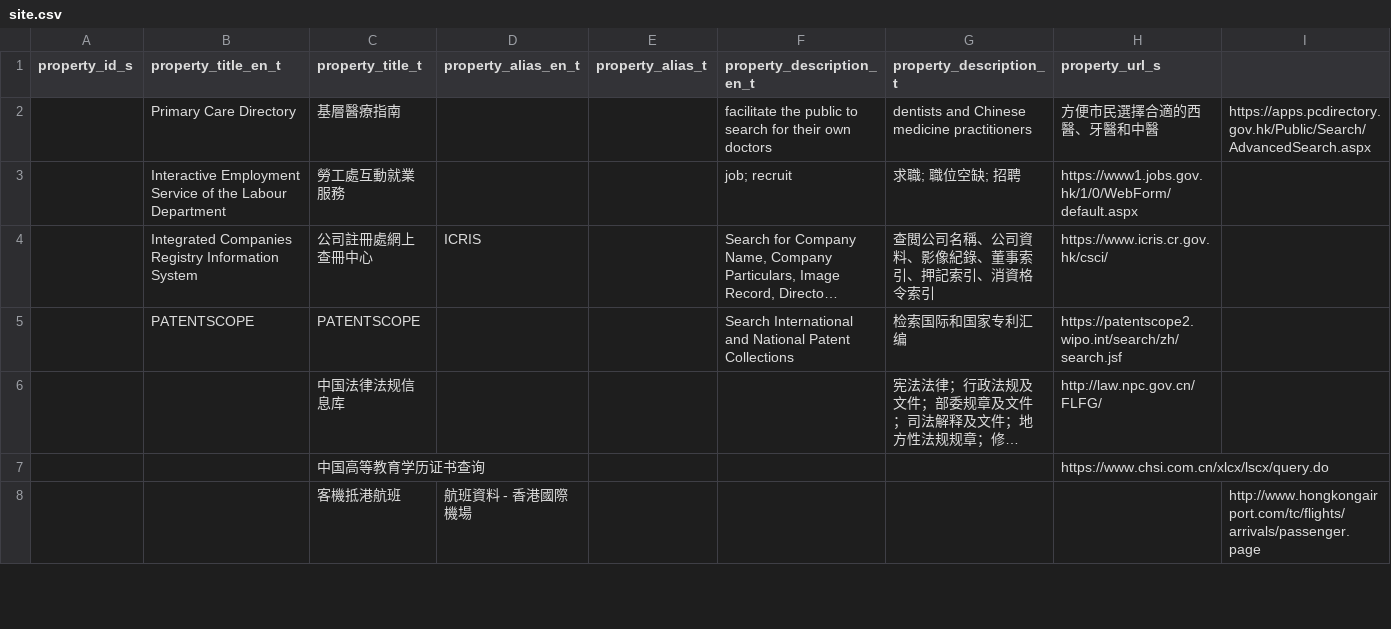
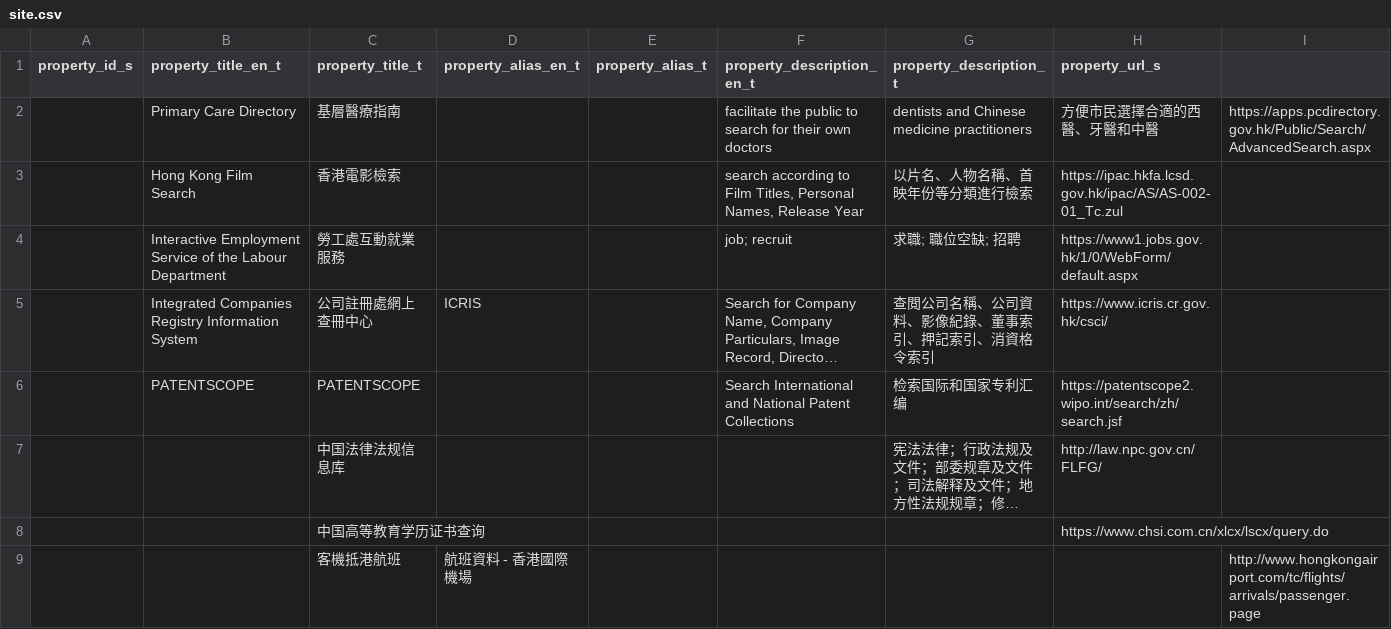
Before and after one commit to chungkwong/viewfact-data, a CSV file: data/site.csv, drawn as a sheet; only a part is shown; long unchanged cells end in …; the diff names each change by its address in the sheet, - before the commit and + after, or states it on an @@ line.

```diff
--- a/data/site.csv
+++ b/data/site.csv
+row 3:  | Hong Kong Film Search | 香港電影檢索 |  |  | search according to Film Titles, Personal Names, Release Year | 以片名、人物名稱、首映年份等分類進行檢索 | https://ipac.hkfa.lcsd.gov.hk/ipac/AS/AS-002-01_Tc.zul
```
Also changed, not shown: 3 other files.
